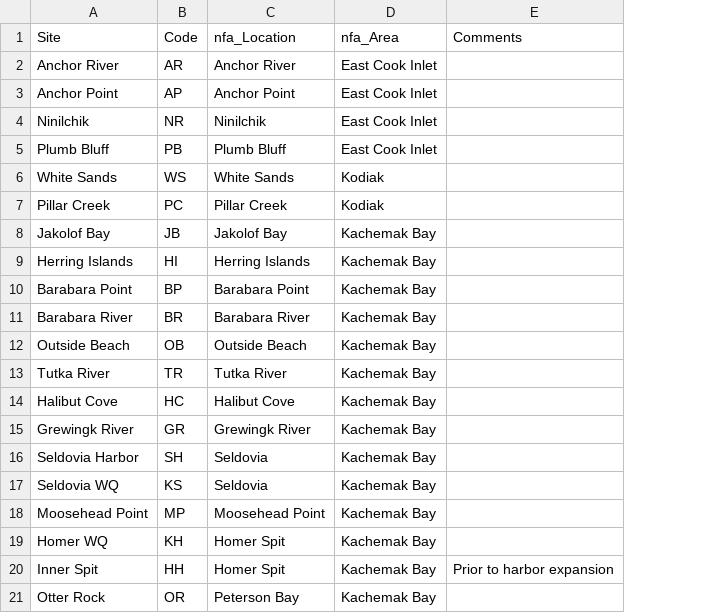
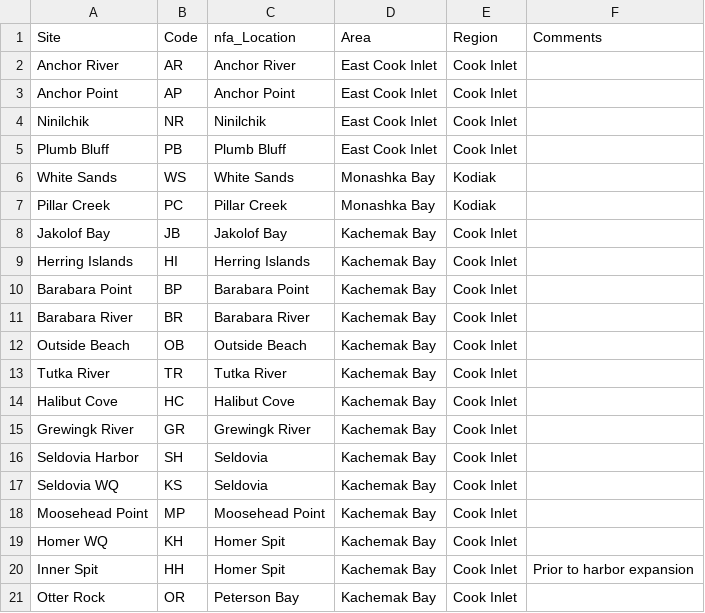
Before and after one commit to kbnerr/nearshore-fish, a CSV file: data/sites-list.csv, drawn as a sheet; the diff names each change by its address in the sheet, - before the commit and + after, or states it on an @@ line.

Commit message:
Reformat sites list

```diff
--- a/data/sites-list.csv
+++ b/data/sites-list.csv
+column E (Region), rows 2-21: Cook Inlet | Cook Inlet | Cook Inlet | Cook Inlet | Kodiak | Kodiak | Cook Inlet | Cook Inlet | Cook Inlet | Cook Inlet | Cook Inlet | Cook Inlet | Cook Inlet | Cook Inlet | Cook Inlet | Cook Inlet | Cook Inlet | Cook Inlet | Cook Inlet | Cook Inlet
-D1: nfa_Area
+D1: Area
-D6:D7 (Area): Kodiak
+D6:D7 (Area): Monashka Bay
```
